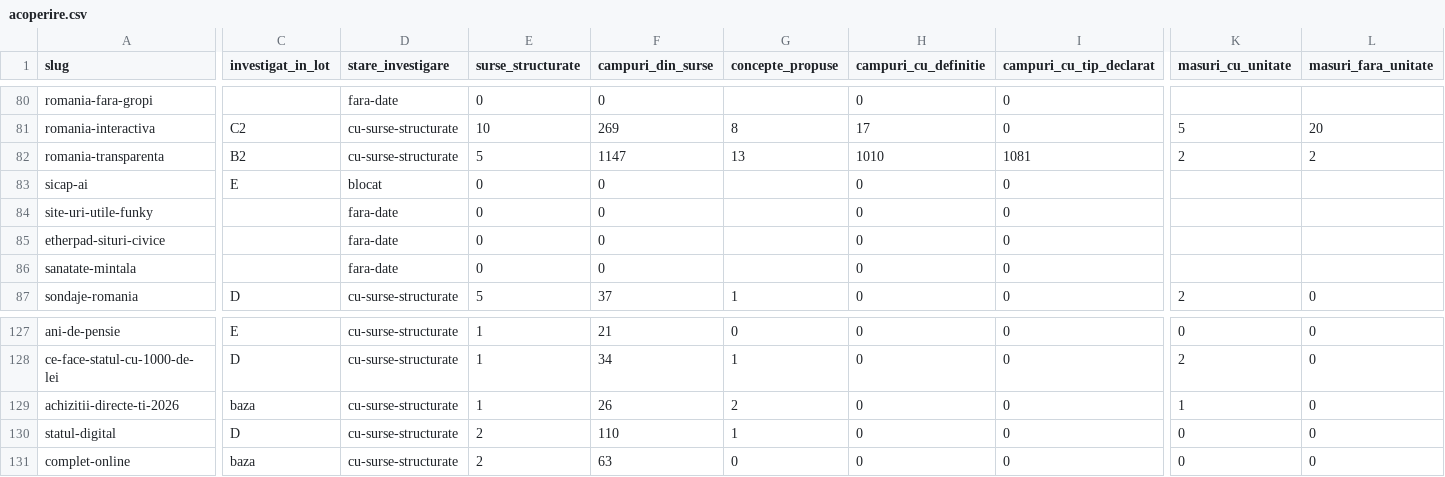
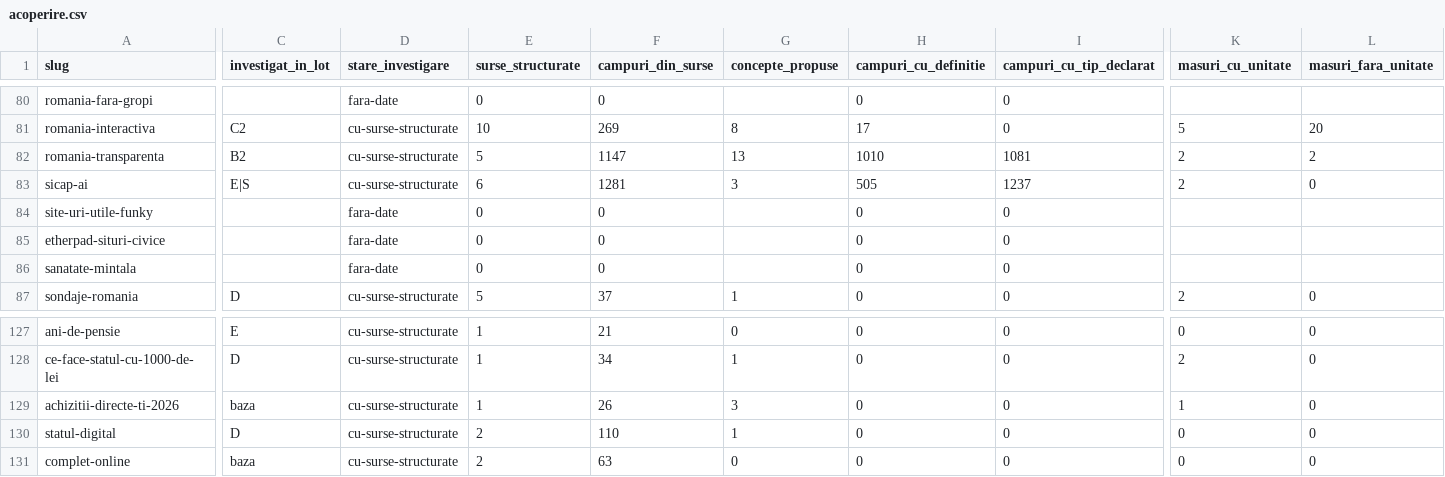
Before and after one commit to gov2-ro/awesome-civtech-ro, a CSV file: data/taxonomy-v2/observatii/inventare/acoperire.csv, drawn as a sheet; only a part is shown, gaps mark what is left out; the diff covers the shown part only; the diff names each change by its address in the sheet, - before the commit and + after, or states it on an @@ line.

```diff
--- a/data/taxonomy-v2/observatii/inventare/acoperire.csv
+++ b/data/taxonomy-v2/observatii/inventare/acoperire.csv
-C83 (investigat_in_lot): E
+C83 (investigat_in_lot): E|S
-D83 (stare_investigare): blocat
+D83 (stare_investigare): cu-surse-structurate
-E83 (surse_structurate): 0
+E83 (surse_structurate): 6
-F83 (campuri_din_surse): 0
+F83 (campuri_din_surse): 1281
-G83 (concepte_propuse): (empty)
+G83 (concepte_propuse): 3
-H83 (campuri_cu_definitie): 0
+H83 (campuri_cu_definitie): 505
-I83 (campuri_cu_tip_declarat): 0
+I83 (campuri_cu_tip_declarat): 1237
-K83 (masuri_cu_unitate): (empty)
+K83 (masuri_cu_unitate): 2
-L83 (masuri_fara_unitate): (empty)
+L83 (masuri_fara_unitate): 0
-G129 (concepte_propuse): 2
+G129 (concepte_propuse): 3
```
Also changed, not shown: 4 edited cells elsewhere in this file, data/taxonomy-v2/integrare/revizuire.csv, 4 other files.
